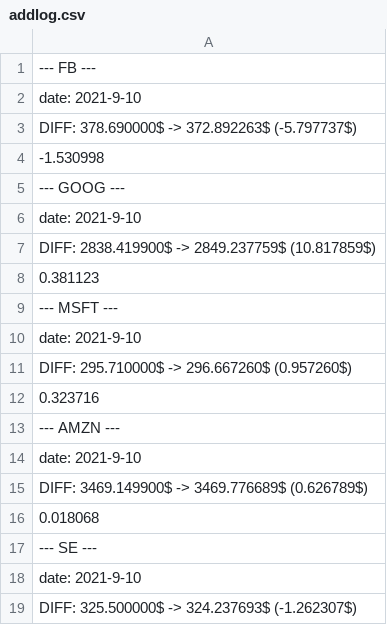
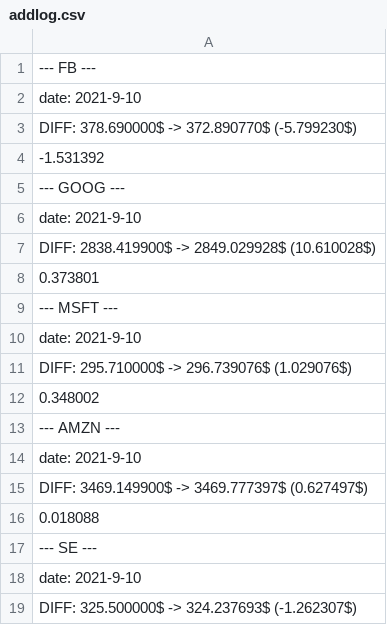
Before and after one commit to turican0/NeuralFin, a CSV file: addlog.csv, drawn as a sheet; only a part is shown; the diff covers the shown part only.

```diff
--- a/addlog.csv
+++ b/addlog.csv
@@ -2,16 +2,16 @@
 date: 2021-9-10
-DIFF: 378.690000$ -> 372.892263$ (-5.797737$)
--1.530998
+DIFF: 378.690000$ -> 372.890770$ (-5.799230$)
+-1.531392
 --- GOOG ---
 date: 2021-9-10
-DIFF: 2838.419900$ -> 2849.237759$ (10.817859$)
-0.381123
+DIFF: 2838.419900$ -> 2849.029928$ (10.610028$)
+0.373801
 --- MSFT ---
 date: 2021-9-10
-DIFF: 295.710000$ -> 296.667260$ (0.957260$)
-0.323716
+DIFF: 295.710000$ -> 296.739076$ (1.029076$)
+0.348002
 --- AMZN ---
 date: 2021-9-10
-DIFF: 3469.149900$ -> 3469.776689$ (0.626789$)
-0.018068
+DIFF: 3469.149900$ -> 3469.777397$ (0.627497$)
+0.018088
 --- SE ---
```
Also changed, not shown: 12 edited cells elsewhere in this file, 11 other files.
